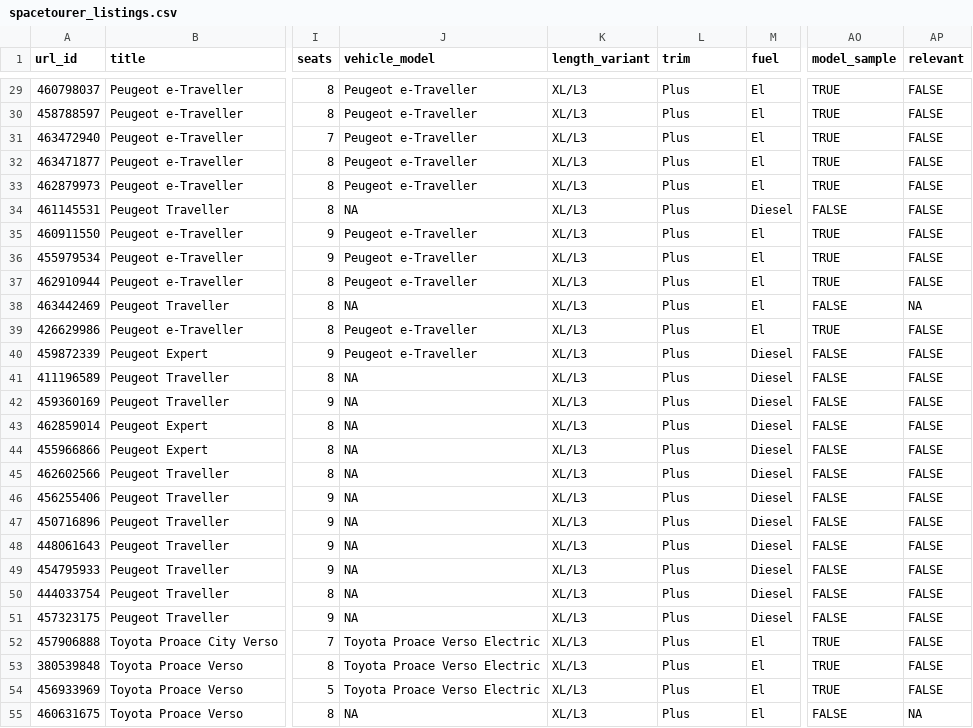
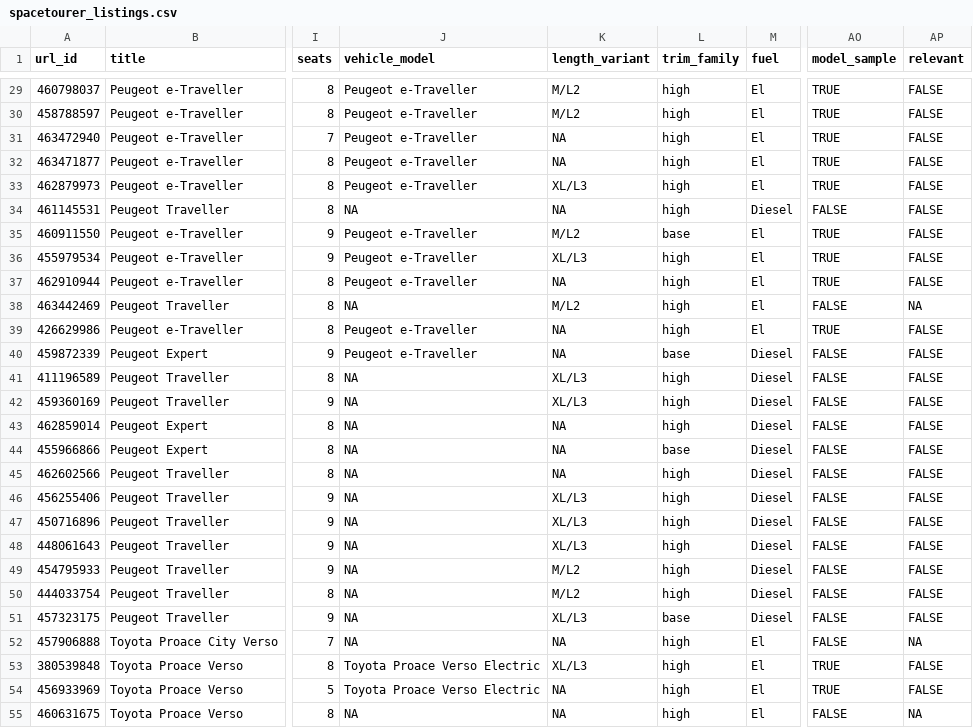
Before and after one commit to lobot-de-bespin/citroen-spacetourer-value, a CSV file: data/processed/spacetourer_listings.csv, drawn as a sheet; only a part is shown, gaps mark what is left out; the diff covers the shown part only; the diff names each change by its address in the sheet, - before the commit and + after, or states it on an @@ line.

```diff
--- a/data/processed/spacetourer_listings.csv
+++ b/data/processed/spacetourer_listings.csv
-L1: trim
+L1: trim_family
-K29:K30 (length_variant): XL/L3
+K29:K30 (length_variant): M/L2
-L29:L34 (trim_family): Plus
+L29:L34 (trim_family): high
-K31:K32 (length_variant): XL/L3
+K31:K32 (length_variant): NA
-K34 (length_variant): XL/L3
+K34 (length_variant): NA
-K35 (length_variant): XL/L3
+K35 (length_variant): M/L2
-L35 (trim_family): Plus
+L35 (trim_family): base
-L36:L39 (trim_family): Plus
+L36:L39 (trim_family): high
-K37 (length_variant): XL/L3
+K37 (length_variant): NA
-K38 (length_variant): XL/L3
+K38 (length_variant): M/L2
-K39:K40 (length_variant): XL/L3
+K39:K40 (length_variant): NA
-L40 (trim_family): Plus
+L40 (trim_family): base
-L41:L43 (trim_family): Plus
+L41:L43 (trim_family): high
-K43:K45 (length_variant): XL/L3
+K43:K45 (length_variant): NA
-L44 (trim_family): Plus
+L44 (trim_family): base
-L45:L50 (trim_family): Plus
+L45:L50 (trim_family): high
-K49:K50 (length_variant): XL/L3
+K49:K50 (length_variant): M/L2
-L51 (trim_family): Plus
+L51 (trim_family): base
-J52 (vehicle_model): Toyota Proace Verso Electric
+J52 (vehicle_model): NA
-K52 (length_variant): XL/L3
+K52 (length_variant): NA
-L52:L55 (trim_family): Plus
+L52:L55 (trim_family): high
-AO52 (model_sample): TRUE
+AO52 (model_sample): FALSE
-AP52 (relevant): FALSE
+AP52 (relevant): NA
-K54:K55 (length_variant): XL/L3
+K54:K55 (length_variant): NA
```
Also changed, not shown: 92 edited cells elsewhere in this file, data/processed/spacetourer_ranked_relevant.csv, data/processed/spacetourer_relevant.csv, 15 other files.
